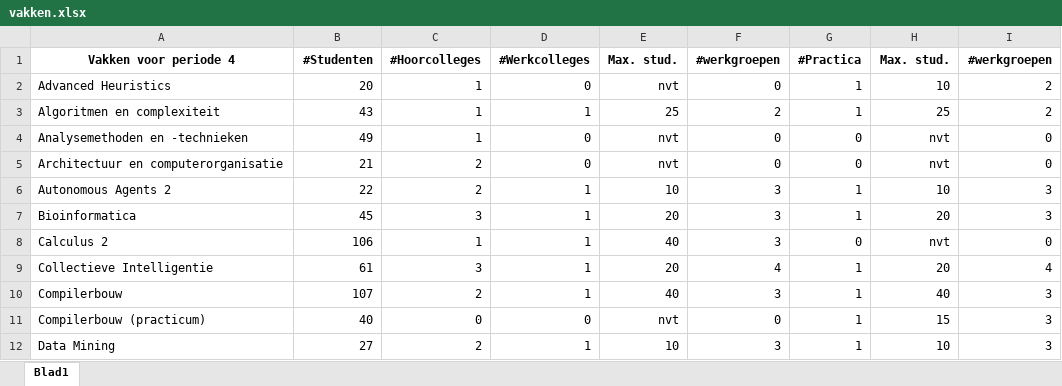
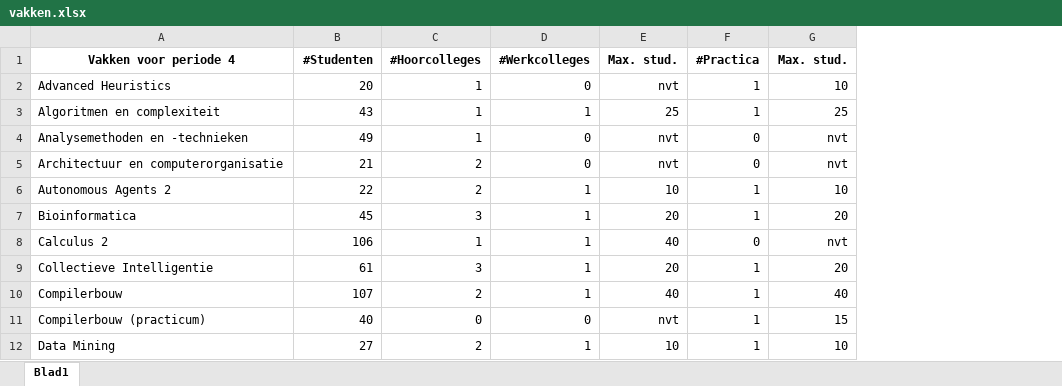
Before and after one commit to DeRoostermakers/Heuristieken, an Excel workbook: Informatie verzamelen/vakken.xlsx, sheet Blad1, drawn as a sheet; only a part is shown; values as stored, in another font and other column widths than the file's, no borders; the diff names each change by its address in the sheet, - before the commit and + after, or states it on an @@ line.

```diff
--- a/Informatie verzamelen/vakken.xlsx (sheet Blad1)
+++ b/Informatie verzamelen/vakken.xlsx (sheet Blad1)
-column F (#werkgroepen), rows 2-12: 0 | 2 | 0 | 0 | 3 | 3 | 3 | 4 | 3 | 0 | 3
-column I (#werkgroepen), rows 2-12: 2 | 2 | 0 | 0 | 3 | 3 | 0 | 4 | 3 | 3 | 3
```
Also changed, not shown: 1 other file.
